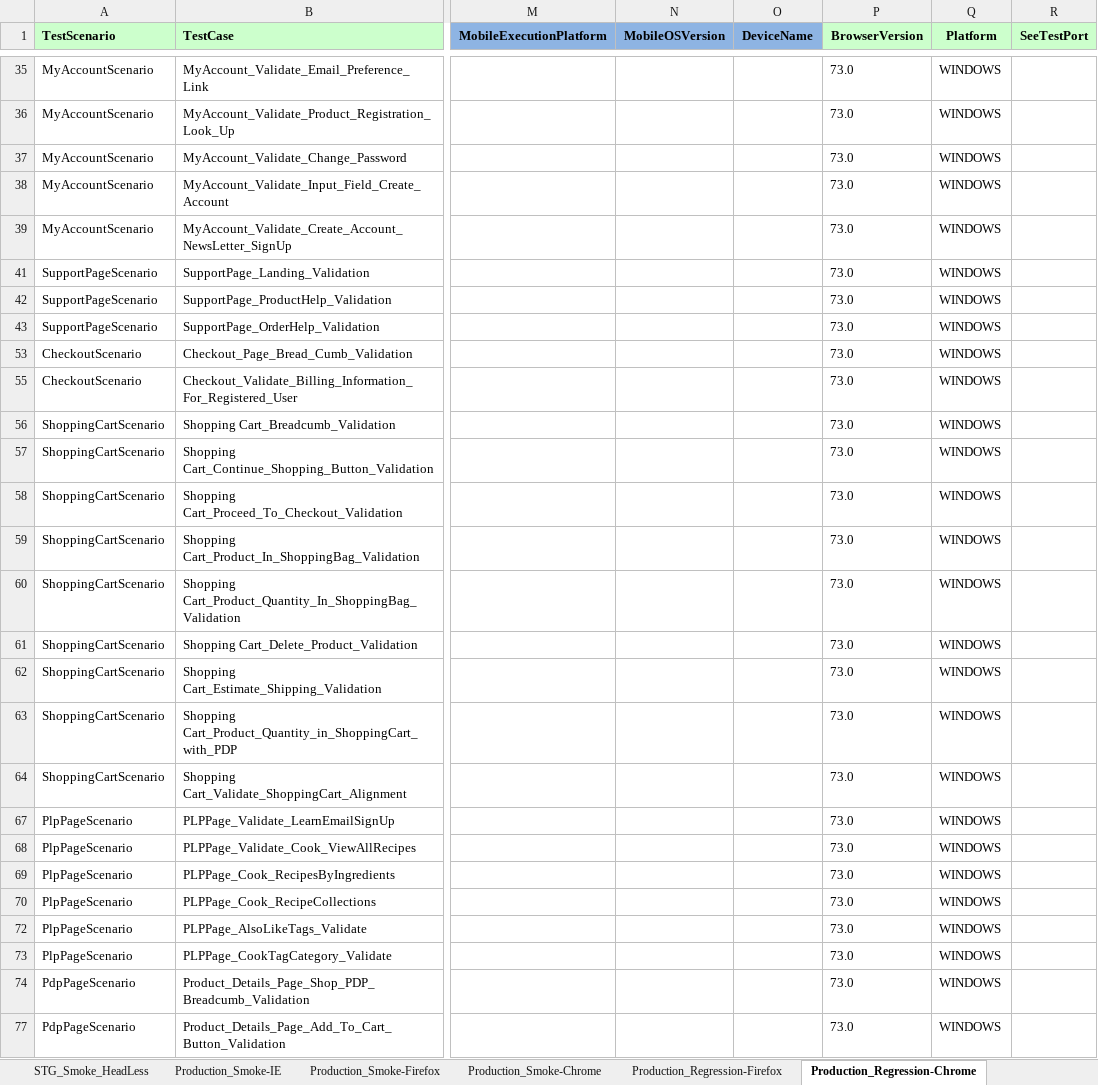
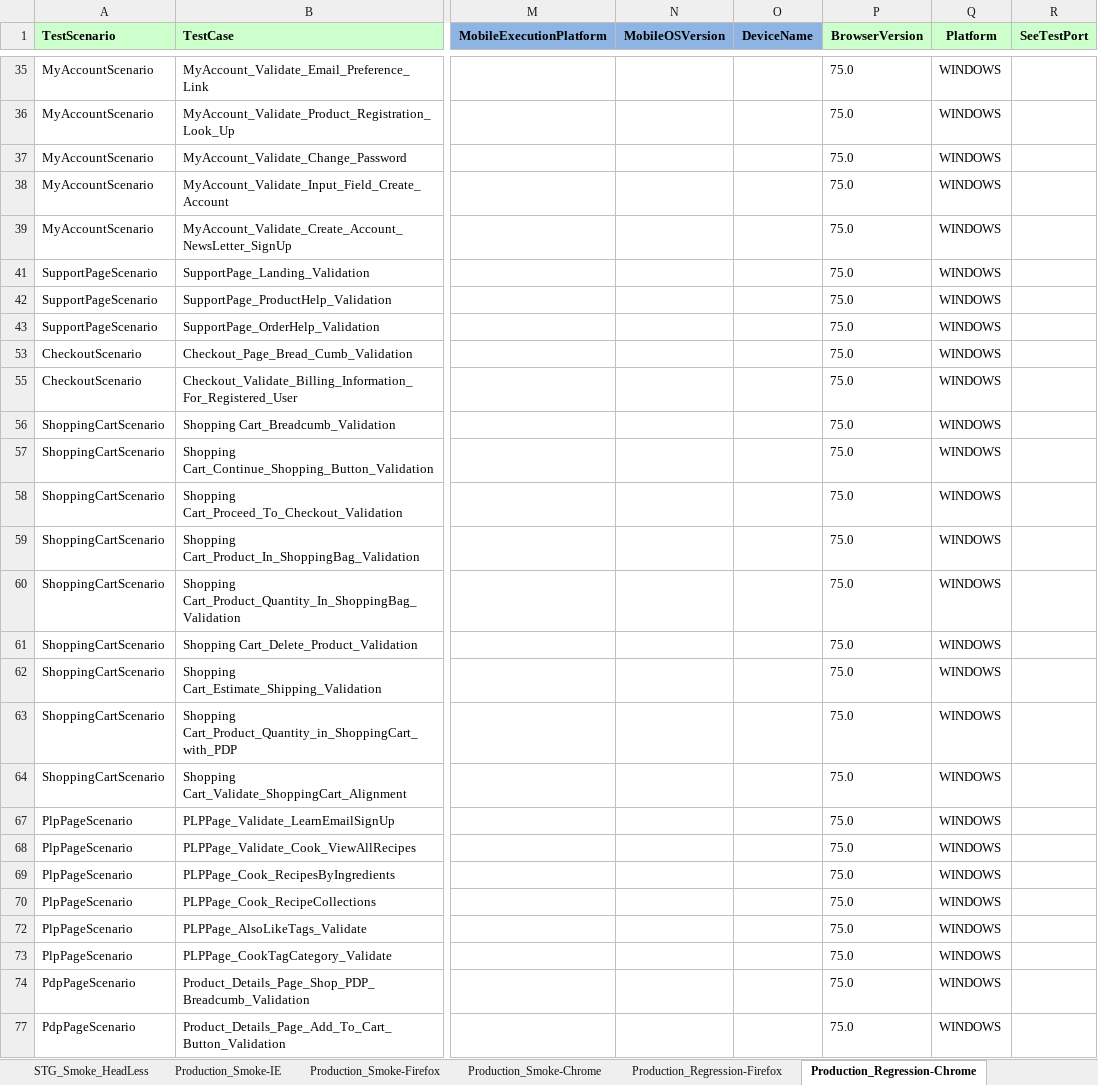
Before and after one commit to Rmidathala/QA-CB, an Excel workbook: CharBroil_Git/Run Manager.xlsm, sheet Production_Regression-Chrome, drawn as a sheet; only a part is shown, gaps mark what is left out; values as stored, in another font and other column widths than the file's, no borders; the diff covers the shown part only; the diff names each change by its address in the sheet, - before the commit and + after, or states it on an @@ line.

```diff
--- a/CharBroil_Git/Run Manager.xlsm (sheet Production_Regression-Chrome)
+++ b/CharBroil_Git/Run Manager.xlsm (sheet Production_Regression-Chrome)
-P35:P39 (BrowserVersion): 73.0
+P35:P39 (BrowserVersion): 75.0
-P41:P43 (BrowserVersion): 73.0
+P41:P43 (BrowserVersion): 75.0
-P53 (BrowserVersion): 73.0
+P53 (BrowserVersion): 75.0
-P55:P64 (BrowserVersion): 73.0
+P55:P64 (BrowserVersion): 75.0
-P67:P70 (BrowserVersion): 73.0
+P67:P70 (BrowserVersion): 75.0
-P72:P74 (BrowserVersion): 73.0
+P72:P74 (BrowserVersion): 75.0
-P77 (BrowserVersion): 73.0
+P77 (BrowserVersion): 75.0
```
Also changed, not shown: 60 edited cells elsewhere in this sheet, 17 other files.
